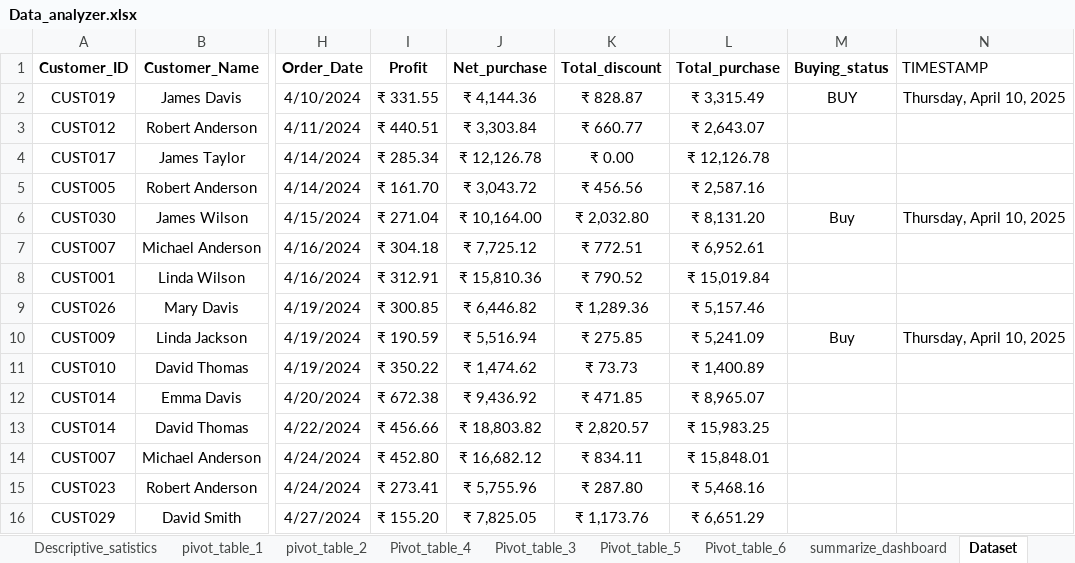
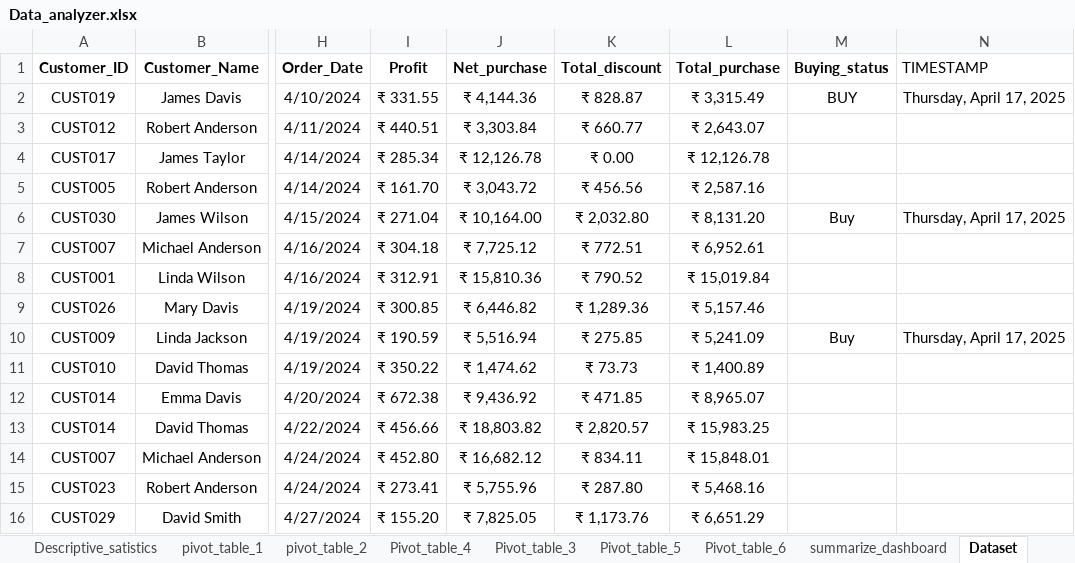
Before and after one commit to LimjeMihir/Data_Analyzer_excel, an Excel workbook: Data_analyzer.xlsx, sheet Dataset, drawn as a sheet; only a part is shown, gaps mark what is left out; values as stored, in another font and other column widths than the file's, no borders; conditional formats and table styles not drawn; the diff names each change by its address in the sheet, - before the commit and + after, or states it on an @@ line.

```diff
--- a/Data_analyzer.xlsx (sheet Dataset)
+++ b/Data_analyzer.xlsx (sheet Dataset)
-N2 (TIMESTAMP): Thursday, April 10, 2025
+N2 (TIMESTAMP): Thursday, April 17, 2025
-N6 (TIMESTAMP): Thursday, April 10, 2025
+N6 (TIMESTAMP): Thursday, April 17, 2025
-N10 (TIMESTAMP): Thursday, April 10, 2025
+N10 (TIMESTAMP): Thursday, April 17, 2025
```
Also changed, not shown: sheet Pivot_table_6, sheet Pivot_table_3, sheet pivot_table_1, sheet pivot_table_2, charts or pictures.
